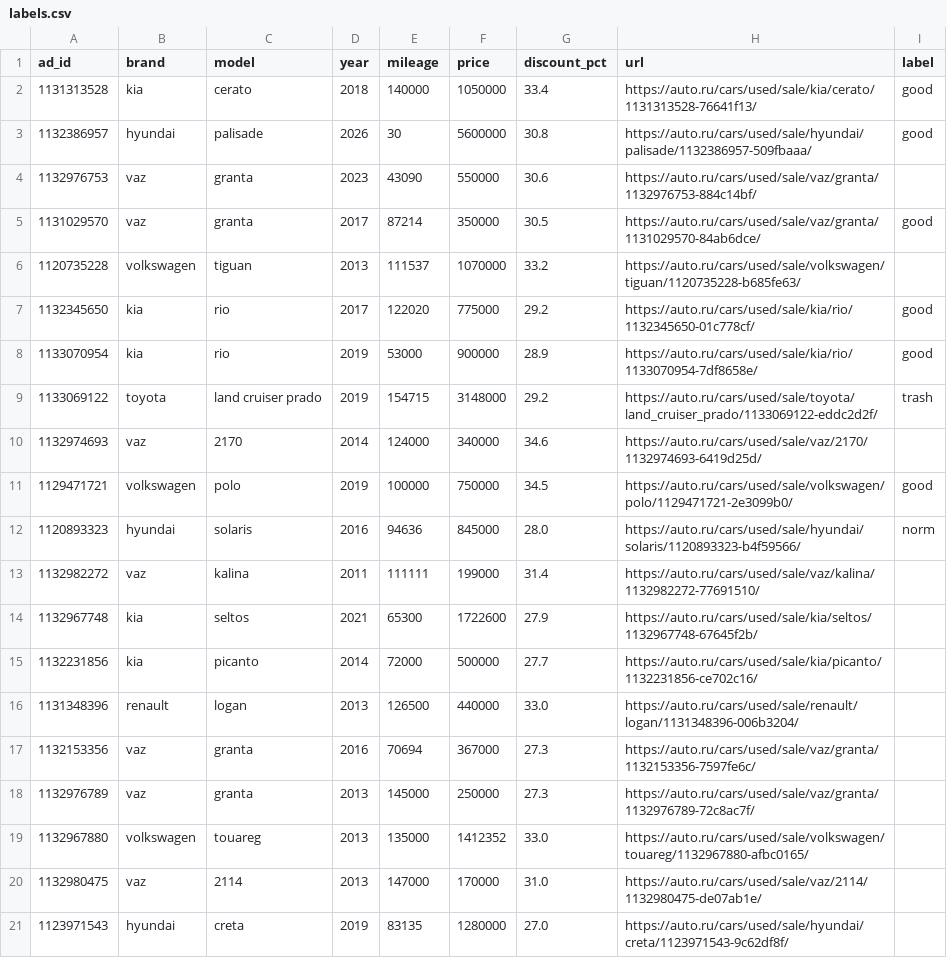
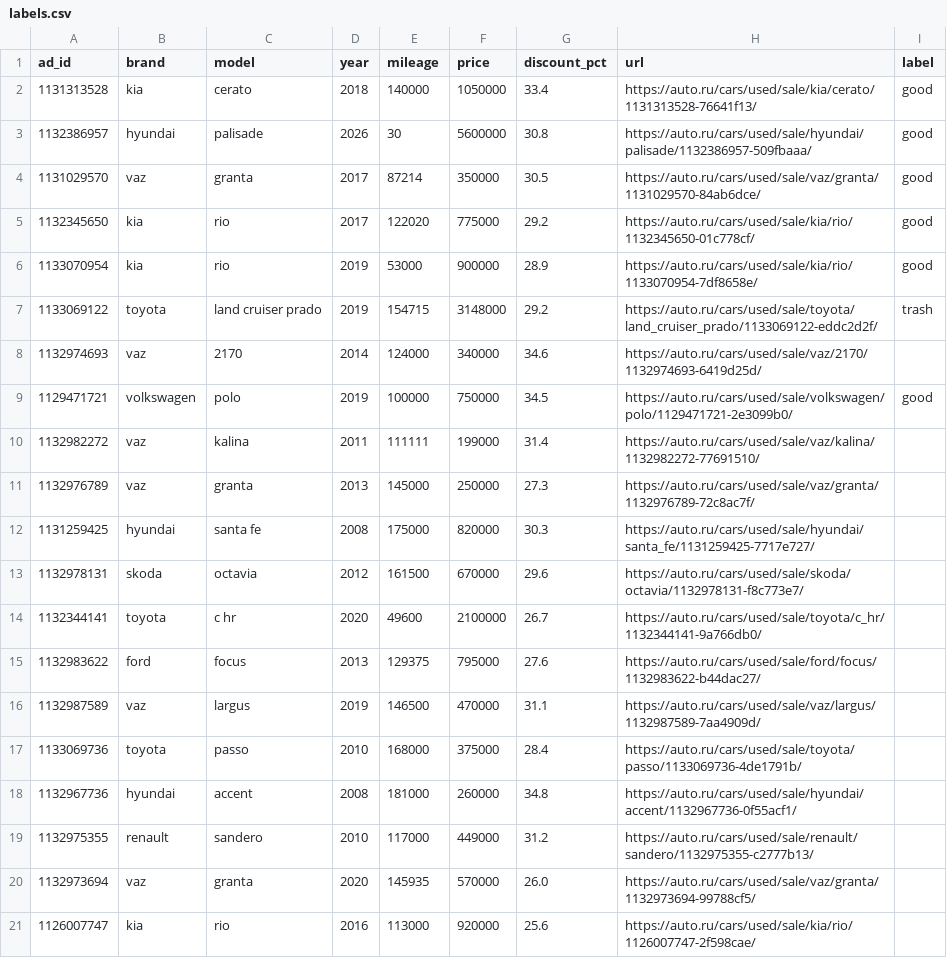
Before and after one commit to fl1x13/SmartAuto-Arbitrage-Engine, a CSV file: labels.csv, drawn as a sheet; removed rows and columns are numbered as before the commit, all else as after; the diff names each change by its address in the sheet, - before the commit and + after, or states it on an @@ line.

Commit message:
Exclude sold listings from every deal surface
A sold car keeps its auto.ru page but drops the price and shows a
'продан' banner; the DB had no reliable last-seen signal (scraped_at only
moves on a price change), so sold ads lingered and got recommended — 55 of
the current top 120 deals (46%) were already sold.

- raw_ads gains a 'sold' flag (additive migration); save_ads clears it
  whenever an ad reappears in a scrape (feed presence = proof of life).
- is_sold_page detects the sold banner / price-less og:description,
  conservatively (captcha/error pages are kept, never dropped on a fluke).
- scripts/prune_sold verifies the top cfg.liveness_check_top_n ads by
  score and flags the sold ones; the scheduler runs it after each scrape,
  off the event loop, failing soft.
- bot, dashboard and measure_precision read WHERE sold = 0 via get_engine
  (self-migrating). measure_precision --init-labels therefore seeds the
  label table with live deals only.

precision@20 holds at 6/7 (86%) on carried labels with the sold cars gone.

```diff
--- a/labels.csv
+++ b/labels.csv
-row 4: 1132976753 | vaz | granta | 2023 | 43090 | 550000 | 30.6 | https://auto.ru/cars/used/sale/vaz/granta/1132976753-884c14bf/
-row 6: 1120735228 | volkswagen | tiguan | 2013 | 111537 | 1070000 | 33.2 | https://auto.ru/cars/used/sale/volkswagen/tiguan/1120735228-b685fe63/
-row 12: 1120893323 | hyundai | solaris | 2016 | 94636 | 845000 | 28.0 | https://auto.ru/cars/used/sale/hyundai/solaris/1120893323-b4f59566/ | norm
-row 14: 1132967748 | kia | seltos | 2021 | 65300 | 1722600 | 27.9 | https://auto.ru/cars/used/sale/kia/seltos/1132967748-67645f2b/
-row 15: 1132231856 | kia | picanto | 2014 | 72000 | 500000 | 27.7 | https://auto.ru/cars/used/sale/kia/picanto/1132231856-ce702c16/
-row 16: 1131348396 | renault | logan | 2013 | 126500 | 440000 | 33.0 | https://auto.ru/cars/used/sale/renault/logan/1131348396-006b3204/
-row 17: 1132153356 | vaz | granta | 2016 | 70694 | 367000 | 27.3 | https://auto.ru/cars/used/sale/vaz/granta/1132153356-7597fe6c/
-row 19: 1132967880 | volkswagen | touareg | 2013 | 135000 | 1412352 | 33.0 | https://auto.ru/cars/used/sale/volkswagen/touareg/1132967880-afbc0165/
-row 20: 1132980475 | vaz | 2114 | 2013 | 147000 | 170000 | 31.0 | https://auto.ru/cars/used/sale/vaz/2114/1132980475-de07ab1e/
-row 21: 1123971543 | hyundai | creta | 2019 | 83135 | 1280000 | 27.0 | https://auto.ru/cars/used/sale/hyundai/creta/1123971543-9c62df8f/
+row 12: 1131259425 | hyundai | santa fe | 2008 | 175000 | 820000 | 30.3 | https://auto.ru/cars/used/sale/hyundai/santa_fe/1131259425-7717e727/
+row 13: 1132978131 | skoda | octavia | 2012 | 161500 | 670000 | 29.6 | https://auto.ru/cars/used/sale/skoda/octavia/1132978131-f8c773e7/
+row 14: 1132344141 | toyota | c hr | 2020 | 49600 | 2100000 | 26.7 | https://auto.ru/cars/used/sale/toyota/c_hr/1132344141-9a766db0/
+row 15: 1132983622 | ford | focus | 2013 | 129375 | 795000 | 27.6 | https://auto.ru/cars/used/sale/ford/focus/1132983622-b44dac27/
+row 16: 1132987589 | vaz | largus | 2019 | 146500 | 470000 | 31.1 | https://auto.ru/cars/used/sale/vaz/largus/1132987589-7aa4909d/
+row 17: 1133069736 | toyota | passo | 2010 | 168000 | 375000 | 28.4 | https://auto.ru/cars/used/sale/toyota/passo/1133069736-4de1791b/
+row 18: 1132967736 | hyundai | accent | 2008 | 181000 | 260000 | 34.8 | https://auto.ru/cars/used/sale/hyundai/accent/1132967736-0f55acf1/
+row 19: 1132975355 | renault | sandero | 2010 | 117000 | 449000 | 31.2 | https://auto.ru/cars/used/sale/renault/sandero/1132975355-c2777b13/
+row 20: 1132973694 | vaz | granta | 2020 | 145935 | 570000 | 26.0 | https://auto.ru/cars/used/sale/vaz/granta/1132973694-99788cf5/
+row 21: 1126007747 | kia | rio | 2016 | 113000 | 920000 | 25.6 | https://auto.ru/cars/used/sale/kia/rio/1126007747-2f598cae/
```
Also changed, not shown: 10 other files.
